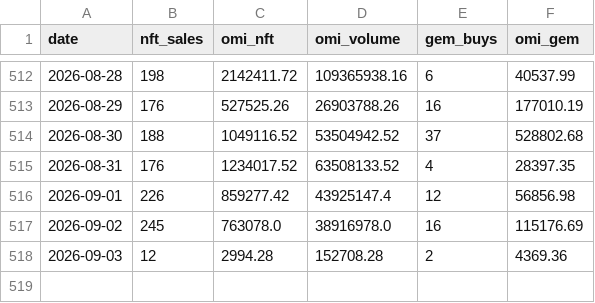
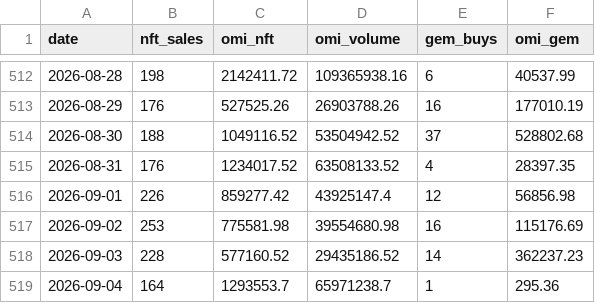
Before and after one commit to fanablefrance/jetonveve, a CSV file: data/burns_split_daily.csv, drawn as a sheet; only a part is shown, gaps mark what is left out.

```diff
--- a/data/burns_split_daily.csv
+++ b/data/burns_split_daily.csv
@@ -516,3 +516,4 @@ date,nft_sales,omi_nft,omi_volume,gem_buys,omi_gem
 2026-09-01,226,859277.42,43925147.4,12,56856.98
-2026-09-02,245,763078.0,38916978.0,16,115176.69
-2026-09-03,12,2994.28,152708.28,2,4369.36
+2026-09-02,253,775581.98,39554680.98,16,115176.69
+2026-09-03,228,577160.52,29435186.52,14,362237.23
+2026-09-04,164,1293553.7,65971238.7,1,295.36
```
Also changed, not shown: data/burns_daily.csv, 1 other file.
